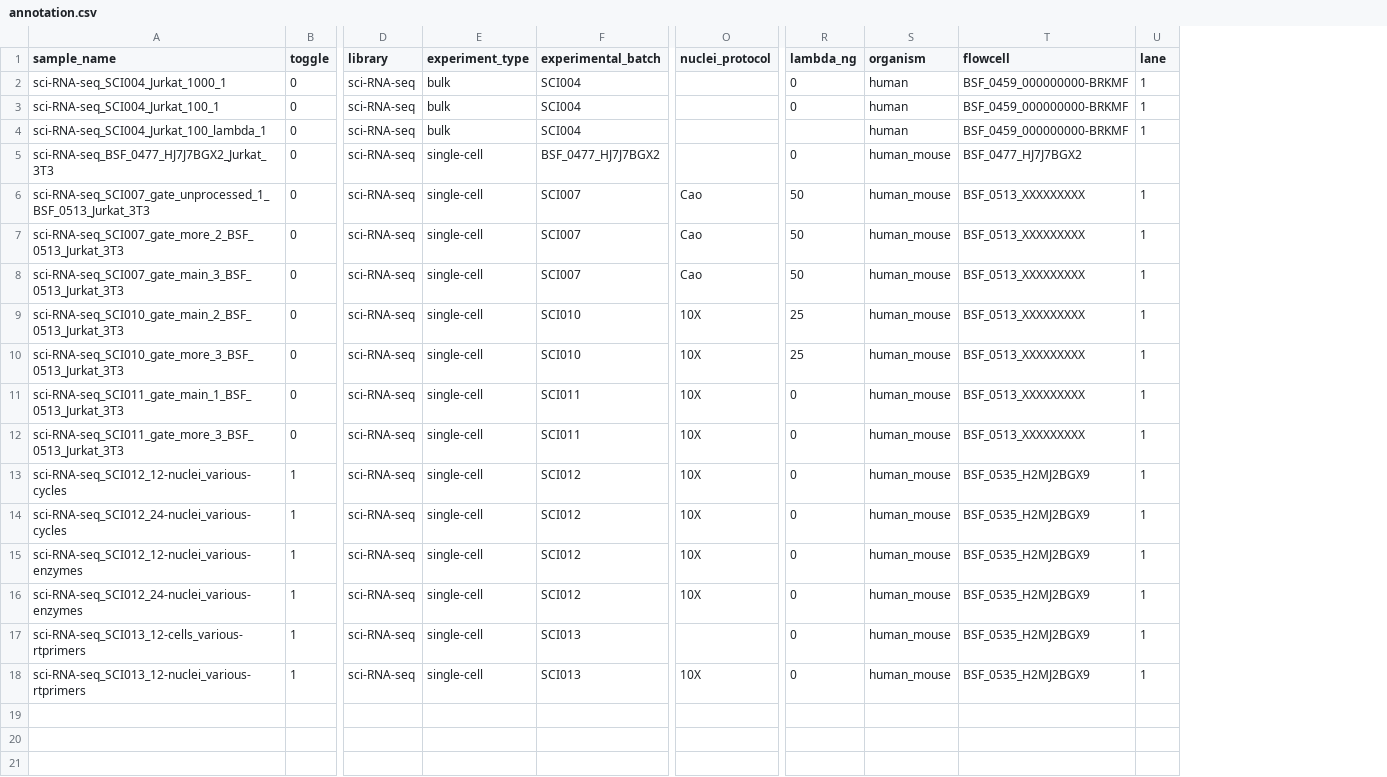
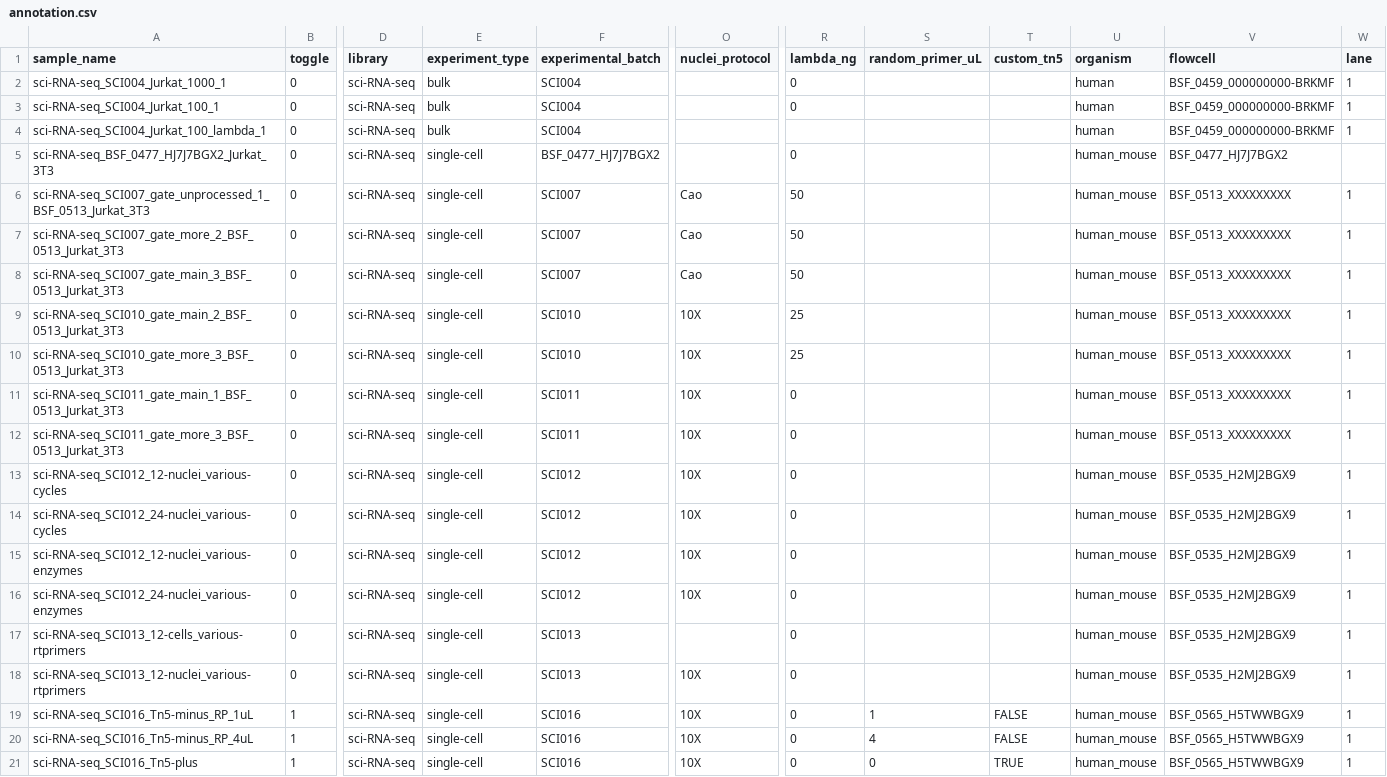
Before and after one commit to epigen/scifiRNA-seq, a CSV file: metadata/annotation.csv, drawn as a sheet; only a part is shown, gaps mark what is left out; rows hold the shown columns only; the diff names each change by its address in the sheet, - before the commit and + after, or states it on an @@ line.

```diff
--- a/metadata/annotation.csv
+++ b/metadata/annotation.csv
+column S (random_primer_uL), empty
+column T (custom_tn5), empty
-B13:B18 (toggle): 1
+B13:B18 (toggle): 0
+row 19: sci-RNA-seq_SCI016_Tn5-minus_RP_1uL | 1 | sci-RNA-seq | single-cell | SCI016 | 10X | 0 | 1 | FALSE | human_mouse | BSF_0565_H5TWWBGX9 | 1
+row 20: sci-RNA-seq_SCI016_Tn5-minus_RP_4uL | 1 | sci-RNA-seq | single-cell | SCI016 | 10X | 0 | 4 | FALSE | human_mouse | BSF_0565_H5TWWBGX9 | 1
+row 21: sci-RNA-seq_SCI016_Tn5-plus | 1 | sci-RNA-seq | single-cell | SCI016 | 10X | 0 | 0 | TRUE | human_mouse | BSF_0565_H5TWWBGX9 | 1
```
Also changed, not shown: 5 other files.
